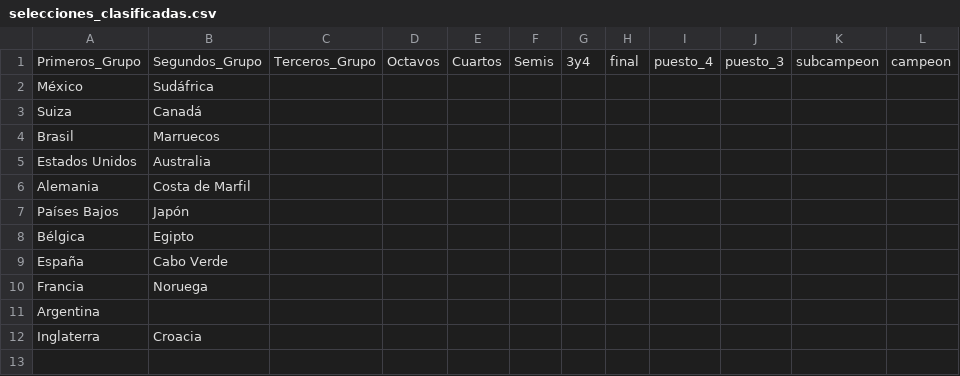
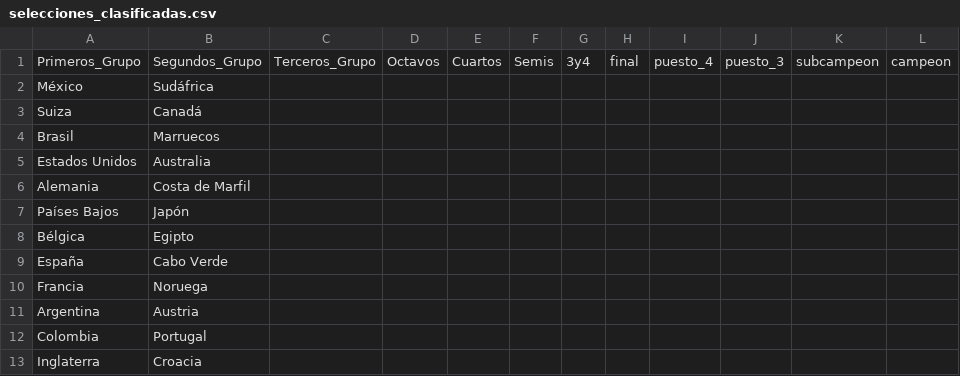
Before and after one commit to Miguel2010/mundial_2026.github.io, a CSV file: data/selecciones_clasificadas.csv, drawn as a sheet.

Commit message:
Update selecciones_clasificadas.csv

```diff
--- a/data/selecciones_clasificadas.csv
+++ b/data/selecciones_clasificadas.csv
@@ -10,3 +10,4 @@ España,Cabo Verde
 Francia,Noruega
-Argentina,
+Argentina,Austria
+Colombia,Portugal
 Inglaterra,Croacia
```
